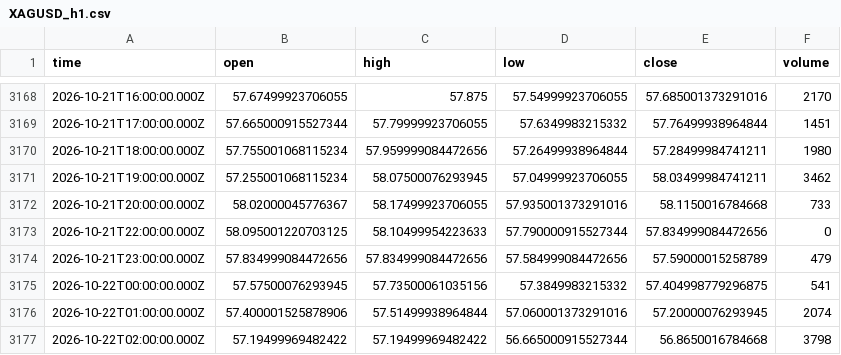
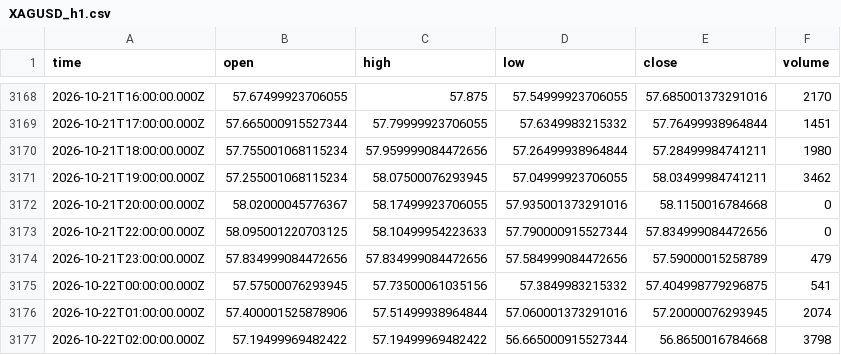
Before and after one commit to irfan666655-afk/institutional-council-site-, a CSV file: data/yahoo/XAGUSD_h1.csv, drawn as a sheet; only a part is shown, gaps mark what is left out.

```diff
--- a/data/yahoo/XAGUSD_h1.csv
+++ b/data/yahoo/XAGUSD_h1.csv
@@ -3171,3 +3171,3 @@ time,open,high,low,close,volume
 2026-10-21T19:00:00.000Z,57.255001068115234,58.07500076293945,57.04999923706055,58.03499984741211,3462
-2026-10-21T20:00:00.000Z,58.02000045776367,58.17499923706055,57.935001373291016,58.1150016784668,733
+2026-10-21T20:00:00.000Z,58.02000045776367,58.17499923706055,57.935001373291016,58.1150016784668,0
 2026-10-21T22:00:00.000Z,58.095001220703125,58.10499954223633,57.790000915527344,57.834999084472656,0
```
Also changed, not shown: data/yahoo/BRENT_h1.csv, data/yahoo/BTCUSD_d1.csv, 5 other files.
